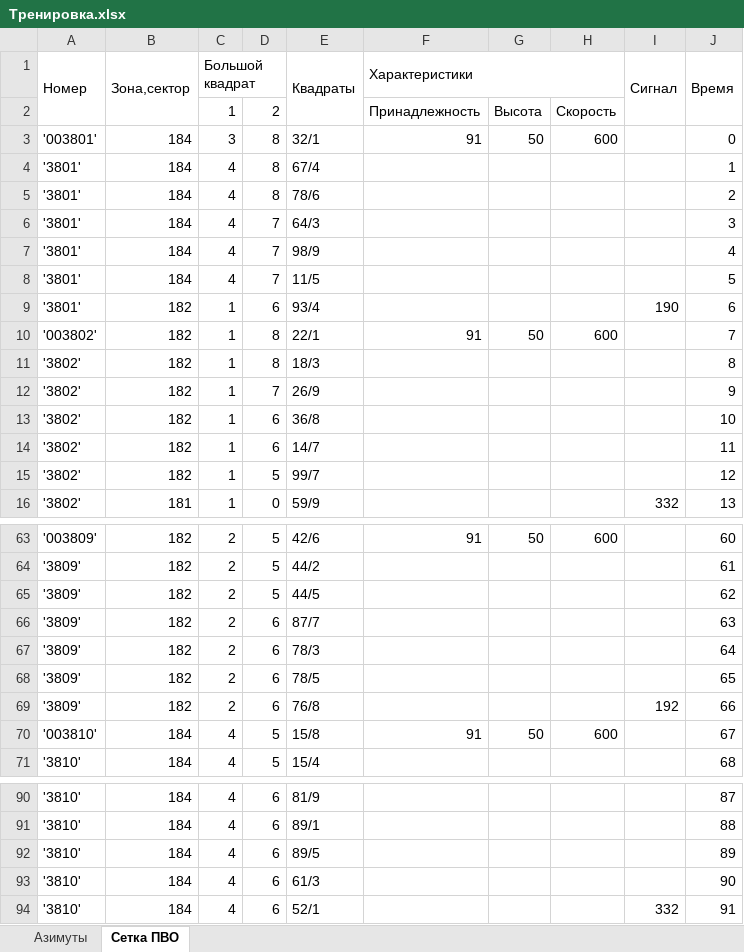
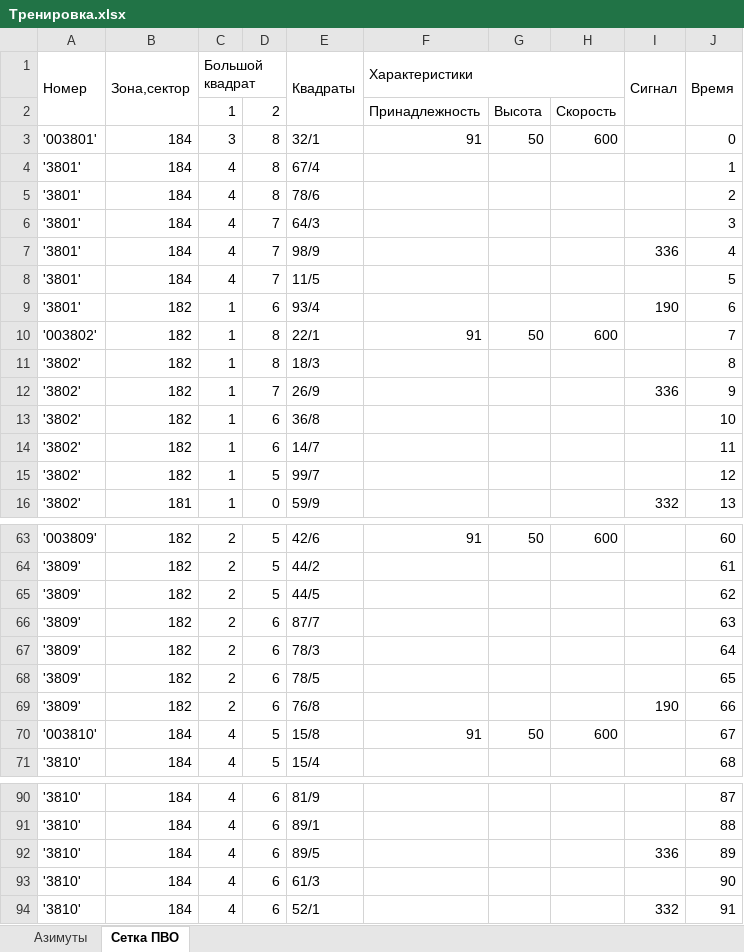
Before and after one commit to PakooGameDev/AzimuthGrid, an Excel workbook: output/Тренировка.xlsx, sheet Сетка ПВО, drawn as a sheet; only a part is shown, gaps mark what is left out; values as stored, in another font and other column widths than the file's, no borders; the diff covers the shown part only; the diff names each change by its address in the sheet, - before the commit and + after, or states it on an @@ line.

```diff
--- a/output/Тренировка.xlsx (sheet Сетка ПВО)
+++ b/output/Тренировка.xlsx (sheet Сетка ПВО)
-I7 (Сигнал): (empty)
+I7 (Сигнал): 336
-I12 (Сигнал): (empty)
+I12 (Сигнал): 336
-I69 (Сигнал): 192
+I69 (Сигнал): 190
-I92 (Сигнал): (empty)
+I92 (Сигнал): 336
```
Also changed, not shown: 12 edited cells elsewhere in this sheet, sheet Азимуты, 3 other files.
